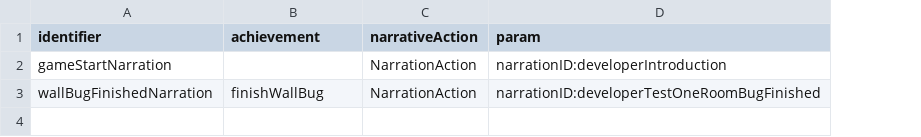
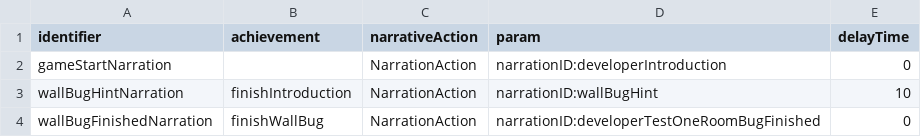
Before and after one commit to flavedogame/Find-A-Bug, a CSV file: Assets/StreamingAssets/narrative.csv, drawn as a sheet; addresses are those after the commit; the diff names each change by its address in the sheet, - before the commit and + after, or states it on an @@ line.

```diff
--- a/Assets/StreamingAssets/narrative.csv
+++ b/Assets/StreamingAssets/narrative.csv
+column E (delayTime), row 2: 0; row 4: 0
+row 3: wallBugHintNarration | finishIntroduction | NarrationAction | narrationID:wallBugHint | 10
```
Also changed, not shown: Assets/StreamingAssets/narration.csv, 5 other files.
